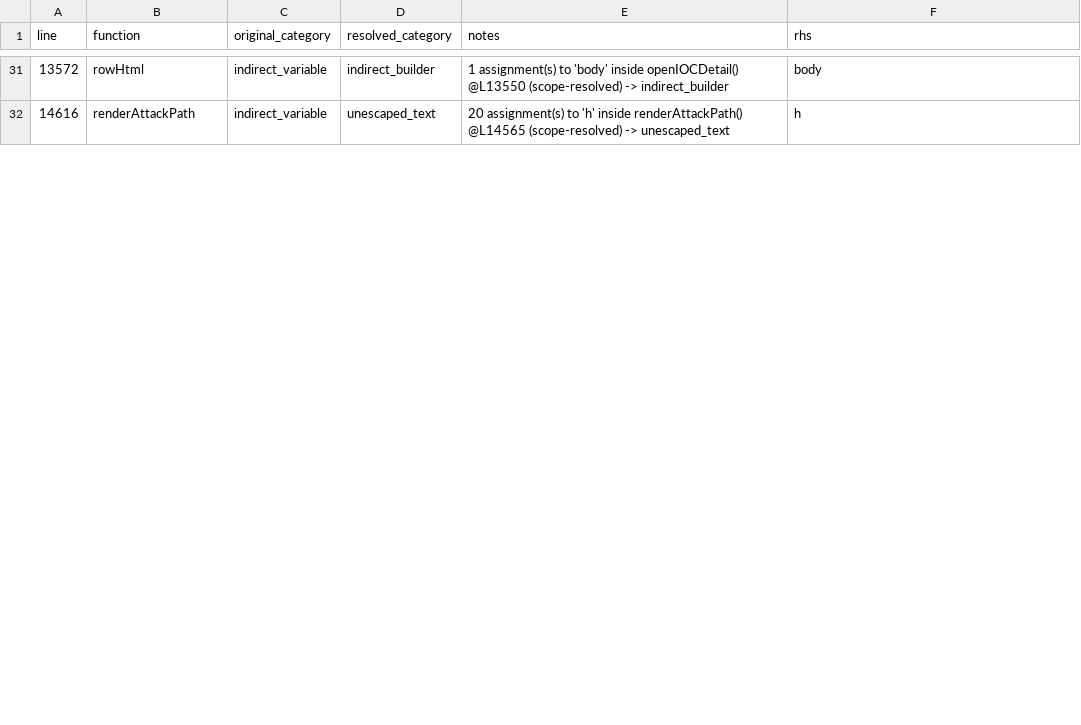
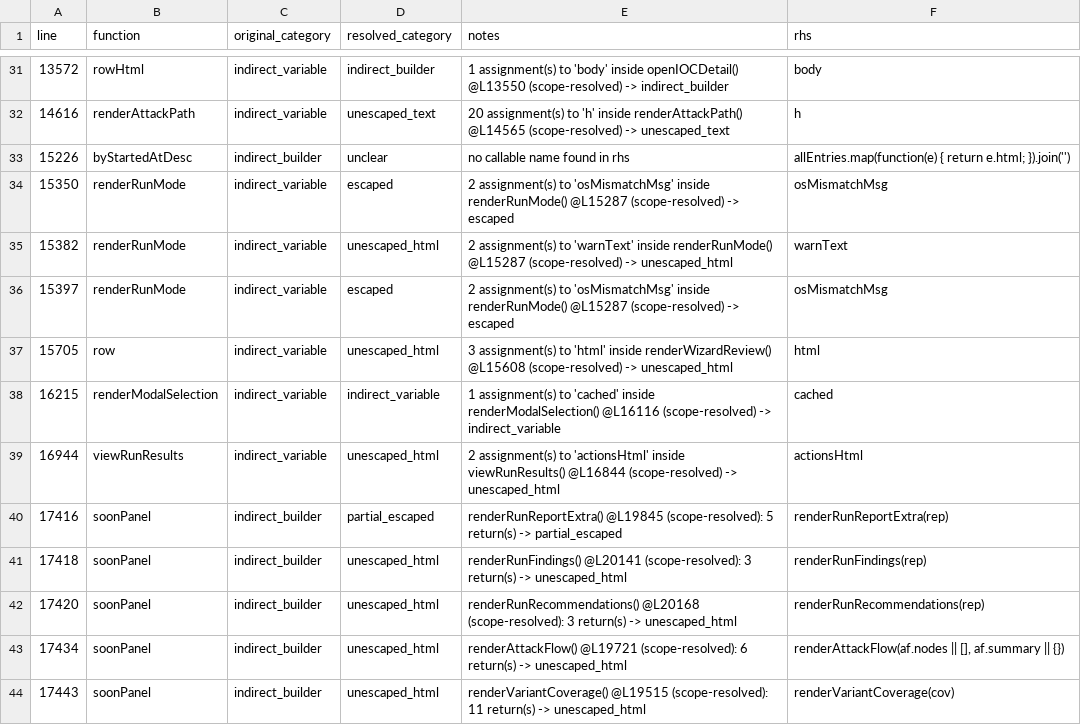
Before and after one commit to mhsse213es/BAS, a CSV file: Assessment/G1_INDIRECT_SINK_TRACE.csv, drawn as a sheet; only a part is shown, gaps mark what is left out; the diff covers the shown part only; the diff names each change by its address in the sheet, - before the commit and + after, or states it on an @@ line.

```diff
--- a/Assessment/G1_INDIRECT_SINK_TRACE.csv
+++ b/Assessment/G1_INDIRECT_SINK_TRACE.csv
+row 33: 15226 | byStartedAtDesc | indirect_builder | unclear | no callable name found in rhs | allEntries.map(function(e) { return e.html; }).join('')
+row 34: 15350 | renderRunMode | indirect_variable | escaped | 2 assignment(s) to 'osMismatchMsg' inside renderRunMode() @L15287 (scope-resolved) -> escaped | osMismatchMsg
+row 35: 15382 | renderRunMode | indirect_variable | unescaped_html | 2 assignment(s) to 'warnText' inside renderRunMode() @L15287 (scope-resolved) -> unescaped_html | warnText
+row 36: 15397 | renderRunMode | indirect_variable | escaped | 2 assignment(s) to 'osMismatchMsg' inside renderRunMode() @L15287 (scope-resolved) -> escaped | osMismatchMsg
+row 37: 15705 | row | indirect_variable | unescaped_html | 3 assignment(s) to 'html' inside renderWizardReview() @L15608 (scope-resolved) -> unescaped_html | html
+row 38: 16215 | renderModalSelection | indirect_variable | indirect_variable | 1 assignment(s) to 'cached' inside renderModalSelection() @L16116 (scope-resolved) -> indirect_variable | cached
+row 39: 16944 | viewRunResults | indirect_variable | unescaped_html | 2 assignment(s) to 'actionsHtml' inside viewRunResults() @L16844 (scope-resolved) -> unescaped_html | actionsHtml
+row 40: 17416 | soonPanel | indirect_builder | partial_escaped | renderRunReportExtra() @L19845 (scope-resolved): 5 return(s) -> partial_escaped | renderRunReportExtra(rep)
+row 41: 17418 | soonPanel | indirect_builder | unescaped_html | renderRunFindings() @L20141 (scope-resolved): 3 return(s) -> unescaped_html | renderRunFindings(rep)
+row 42: 17420 | soonPanel | indirect_builder | unescaped_html | renderRunRecommendations() @L20168 (scope-resolved): 3 return(s) -> unescaped_html | renderRunRecommendations(rep)
+row 43: 17434 | soonPanel | indirect_builder | unescaped_html | renderAttackFlow() @L19721 (scope-resolved): 6 return(s) -> unescaped_html | renderAttackFlow(af.nodes || [], af.summary || {})
+row 44: 17443 | soonPanel | indirect_builder | unescaped_html | renderVariantCoverage() @L19515 (scope-resolved): 11 return(s) -> unescaped_html | renderVariantCoverage(cov)
```
Also changed, not shown: 3 added rows and 48 edited cells elsewhere in this file, 20 other files.
